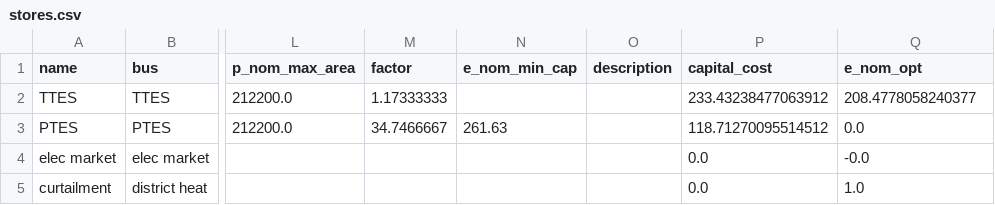
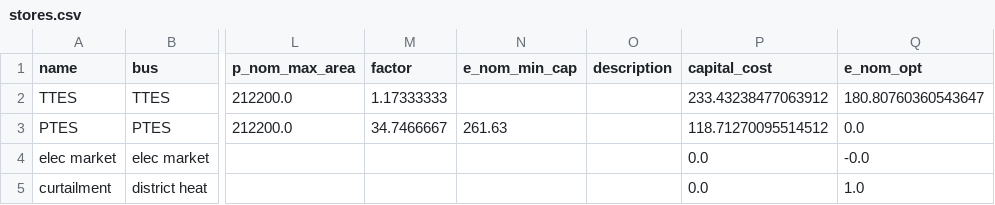
Before and after one commit to ltrentmann/PyPSA-DESOpt-Heat, a CSV file: results/region_60-45/stores.csv, drawn as a sheet; only a part is shown, gaps mark what is left out; the diff names each change by its address in the sheet, - before the commit and + after, or states it on an @@ line.

```diff
--- a/results/region_60-45/stores.csv
+++ b/results/region_60-45/stores.csv
-Q2 (e_nom_opt): 208.4778058240377
+Q2 (e_nom_opt): 180.80760360543647
```
Also changed, not shown: results/region_60-45/buses-p.csv, results/region_60-45/generators.csv, 27 other files.
